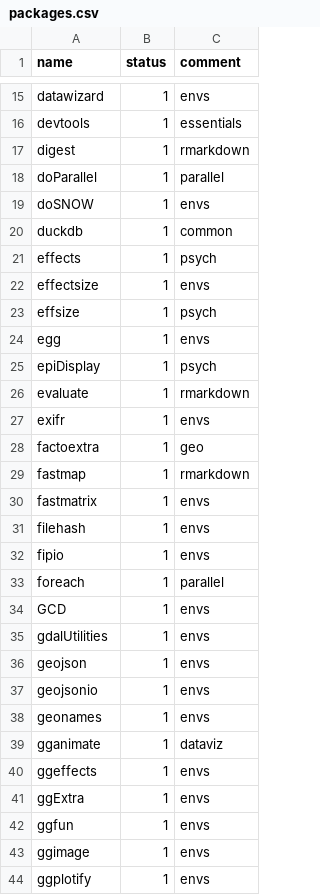
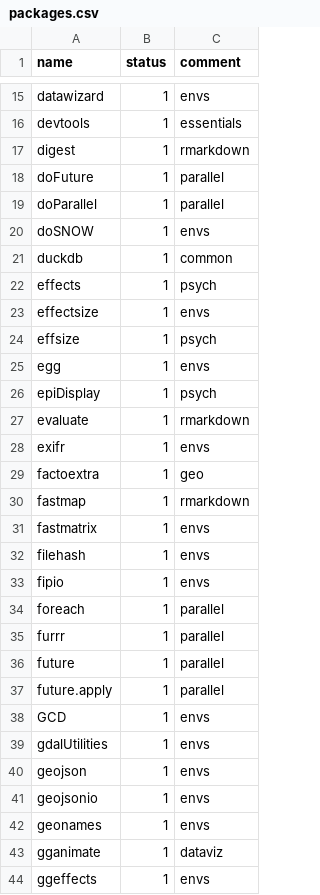
Before and after one commit to ukukas/downloadr, a CSV file: packages.csv, drawn as a sheet; only a part is shown, gaps mark what is left out; the shorter side is filled out with more unchanged rows.

Commit message:
add futureverse essentials

```diff
--- a/packages.csv
+++ b/packages.csv
@@ -17,2 +17,3 @@ devtools,1,essentials
 digest,1,rmarkdown
+doFuture,1,parallel
 doParallel,1,parallel
@@ -33,2 +34,5 @@ fipio,1,envs
 foreach,1,parallel
+furrr,1,parallel
+future,1,parallel
+future.apply,1,parallel
 GCD,1,envs
```
